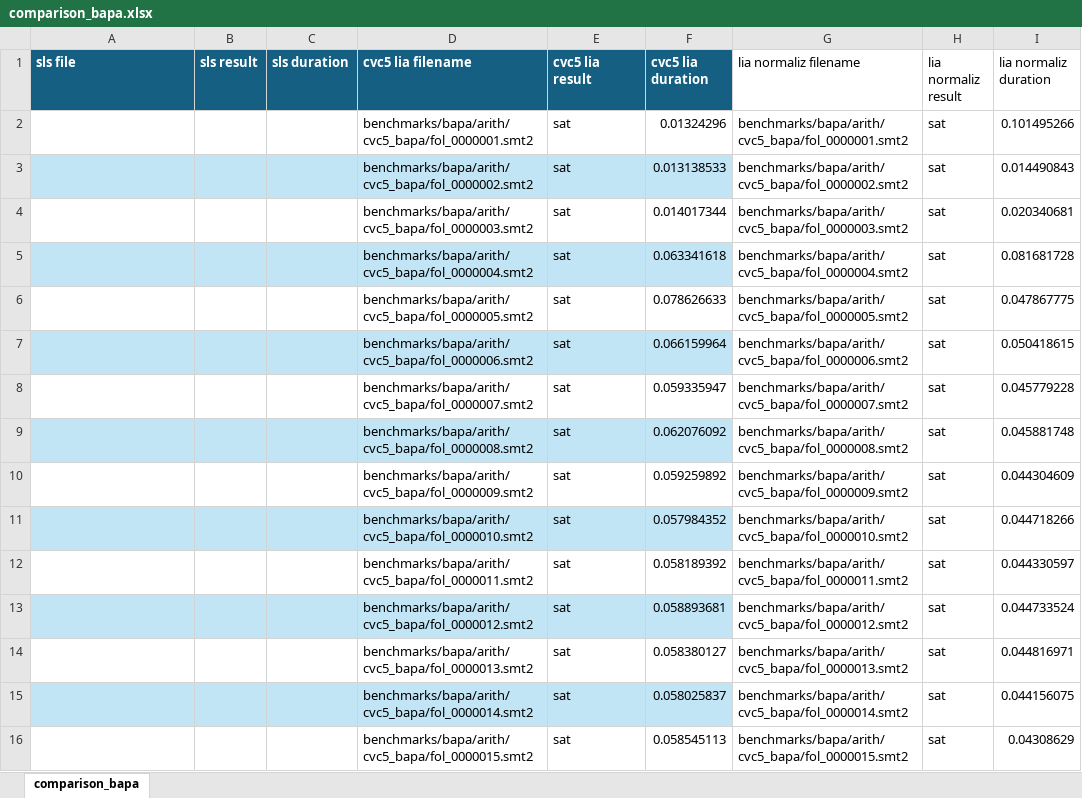
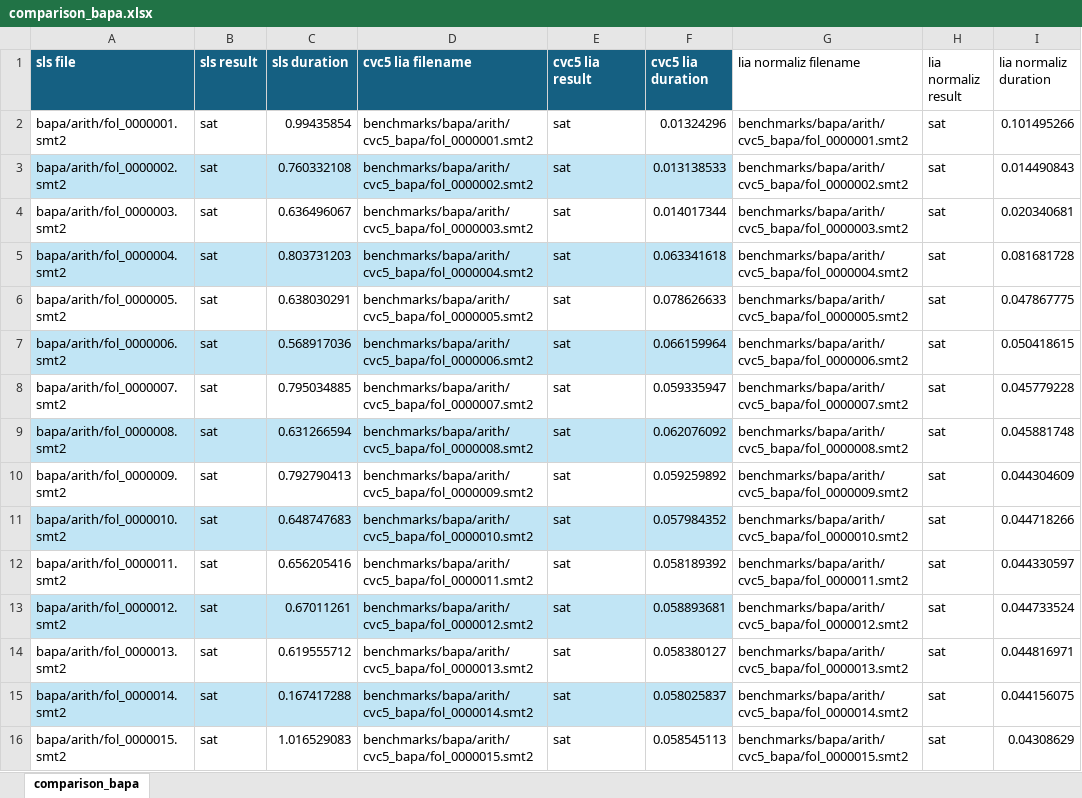
Before and after one commit to mudathirmahgoub/sls-reachability, an Excel workbook: comparison_bapa.xlsx, sheet comparison_bapa, drawn as a sheet; only a part is shown; values as stored, in another font and other column widths than the file's, no borders; table styles not drawn; the diff covers the shown part only; the diff names each change by its address in the sheet, - before the commit and + after, or states it on an @@ line.

```diff
--- a/comparison_bapa.xlsx (sheet comparison_bapa)
+++ b/comparison_bapa.xlsx (sheet comparison_bapa)
-A2 (sls file): (empty)
+A2 (sls file): bapa/arith/fol_0000001.smt2
-B2:B16 (sls result): (empty)
+B2:B16 (sls result): sat
-C2 (sls duration): (empty)
+C2 (sls duration): 0.99435854
-A3 (sls file): (empty)
+A3 (sls file): bapa/arith/fol_0000002.smt2
-C3 (sls duration): (empty)
+C3 (sls duration): 0.760332108
-A4 (sls file): (empty)
+A4 (sls file): bapa/arith/fol_0000003.smt2
-C4 (sls duration): (empty)
+C4 (sls duration): 0.636496067
-A5 (sls file): (empty)
+A5 (sls file): bapa/arith/fol_0000004.smt2
-C5 (sls duration): (empty)
+C5 (sls duration): 0.803731203
-A6 (sls file): (empty)
+A6 (sls file): bapa/arith/fol_0000005.smt2
-C6 (sls duration): (empty)
+C6 (sls duration): 0.638030291
-A7 (sls file): (empty)
+A7 (sls file): bapa/arith/fol_0000006.smt2
-C7 (sls duration): (empty)
+C7 (sls duration): 0.568917036
-A8 (sls file): (empty)
+A8 (sls file): bapa/arith/fol_0000007.smt2
-C8 (sls duration): (empty)
+C8 (sls duration): 0.795034885
-A9 (sls file): (empty)
+A9 (sls file): bapa/arith/fol_0000008.smt2
-C9 (sls duration): (empty)
+C9 (sls duration): 0.631266594
-A10 (sls file): (empty)
+A10 (sls file): bapa/arith/fol_0000009.smt2
-C10 (sls duration): (empty)
+C10 (sls duration): 0.792790413
-A11 (sls file): (empty)
+A11 (sls file): bapa/arith/fol_0000010.smt2
-C11 (sls duration): (empty)
+C11 (sls duration): 0.648747683
-A12 (sls file): (empty)
+A12 (sls file): bapa/arith/fol_0000011.smt2
-C12 (sls duration): (empty)
+C12 (sls duration): 0.656205416
-A13 (sls file): (empty)
+A13 (sls file): bapa/arith/fol_0000012.smt2
-C13 (sls duration): (empty)
+C13 (sls duration): 0.67011261
-A14 (sls file): (empty)
+A14 (sls file): bapa/arith/fol_0000013.smt2
-C14 (sls duration): (empty)
+C14 (sls duration): 0.619555712
-A15 (sls file): (empty)
+A15 (sls file): bapa/arith/fol_0000014.smt2
-C15 (sls duration): (empty)
+C15 (sls duration): 0.167417288
-A16 (sls file): (empty)
+A16 (sls file): bapa/arith/fol_0000015.smt2
-C16 (sls duration): (empty)
+C16 (sls duration): 1.016529083
```
Also changed, not shown: 675 edited cells elsewhere in this sheet, 6 other files.
